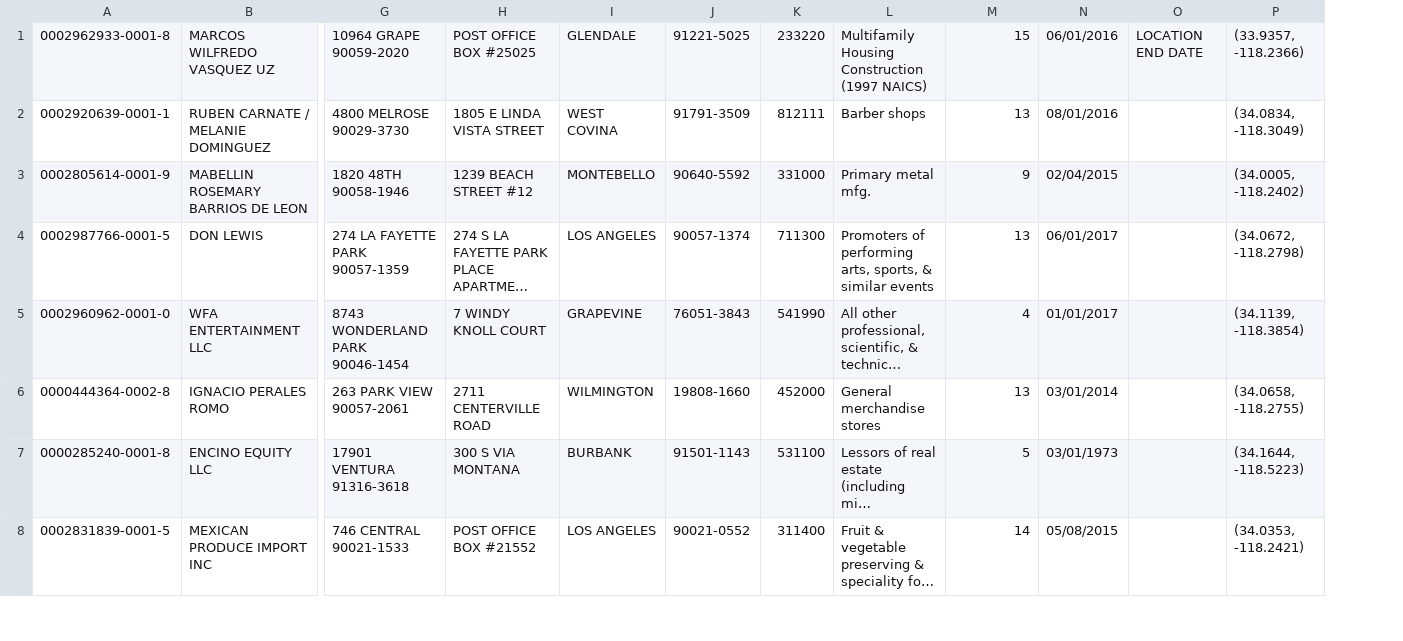
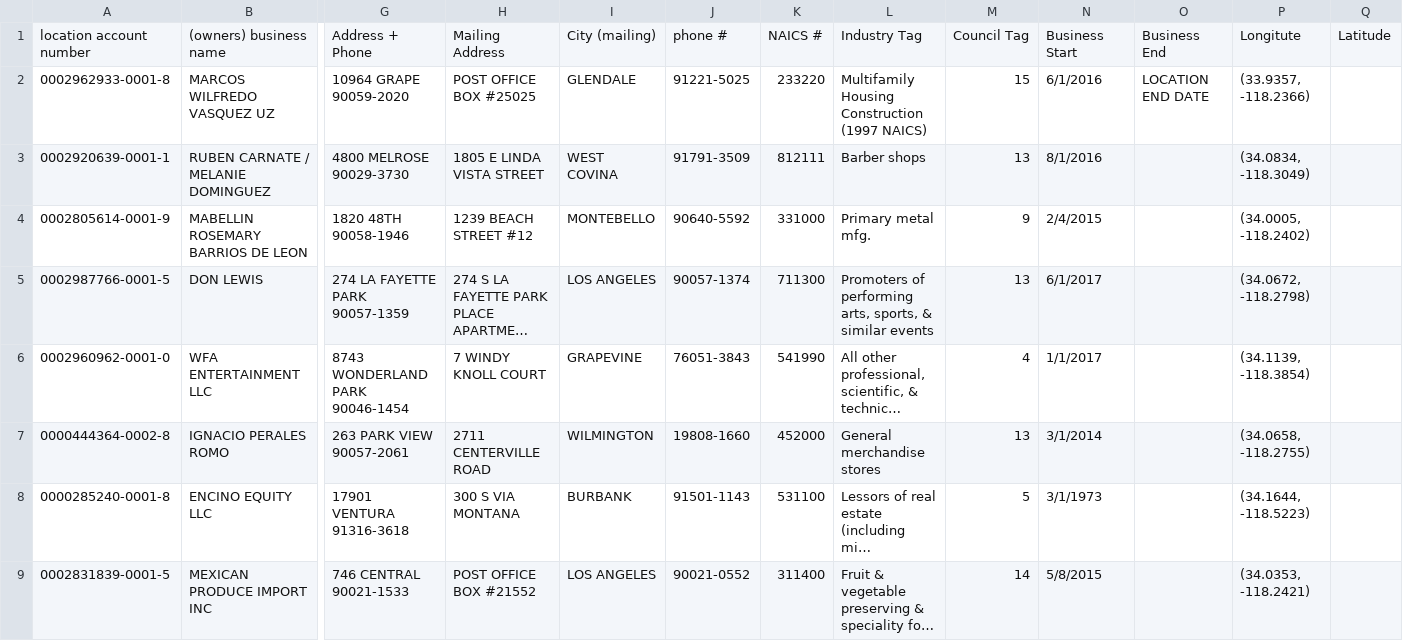
Before and after one commit to Azolaan/XB3Project, a CSV file: testlist.csv, drawn as a sheet; only a part is shown, gaps mark what is left out; long unchanged cells end in …; removed rows and columns are numbered as before the commit, all else as after; rows hold the shown columns only; the diff names each change by its address in the sheet, - before the commit and + after, or states it on an @@ line.

Commit message:
added tags to csv

```diff
--- a/testlist.csv
+++ b/testlist.csv
-column N, rows 1-8: 06/01/2016 | 08/01/2016 | 02/04/2015 | 06/01/2017 | 01/01/2017 | 03/01/2014 | 03/01/1973 | 05/08/2015
+column N, rows 2-9: 6/1/2016 | 8/1/2016 | 2/4/2015 | 6/1/2017 | 1/1/2017 | 3/1/2014 | 3/1/1973 | 5/8/2015
+column Q, empty
+row 1: location account number | (owners) business name | Address + Phone | Mailing Address | City (mailing) | phone # | NAICS # | Industry Tag | Council Tag | Business Start | Business End | Longitute | Latitude
```
